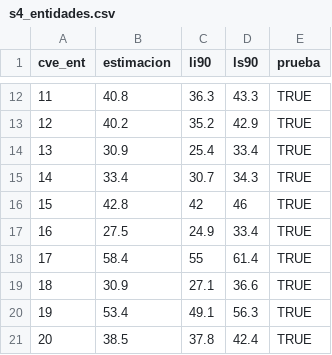
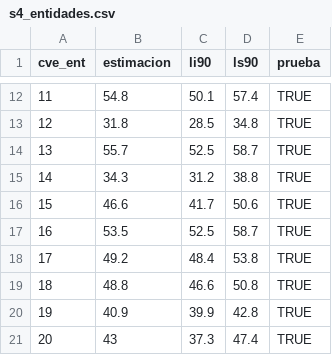
Before and after one commit to rebeloppar/dataton-inegi-2026, a CSV file: dashboard/datos/s4_entidades.csv, drawn as a sheet; only a part is shown, gaps mark what is left out; the diff covers the shown part only.

```diff
--- a/dashboard/datos/s4_entidades.csv
+++ b/dashboard/datos/s4_entidades.csv
@@ -12,10 +12,10 @@
-11,40.8,36.3,43.3,TRUE
-12,40.2,35.2,42.9,TRUE
-13,30.9,25.4,33.4,TRUE
-14,33.4,30.7,34.3,TRUE
-15,42.8,42,46,TRUE
-16,27.5,24.9,33.4,TRUE
-17,58.4,55,61.4,TRUE
-18,30.9,27.1,36.6,TRUE
-19,53.4,49.1,56.3,TRUE
-20,38.5,37.8,42.4,TRUE
+11,54.8,50.1,57.4,TRUE
+12,31.8,28.5,34.8,TRUE
+13,55.7,52.5,58.7,TRUE
+14,34.3,31.2,38.8,TRUE
+15,46.6,41.7,50.6,TRUE
+16,53.5,52.5,58.7,TRUE
+17,49.2,48.4,53.8,TRUE
+18,48.8,46.6,50.8,TRUE
+19,40.9,39.9,42.8,TRUE
+20,43,37.3,47.4,TRUE
```
Also changed, not shown: 66 edited cells elsewhere in this file, dashboard/datos/como_se_calculo.csv, dashboard/datos/s1_embudo.csv, 20 other files.
